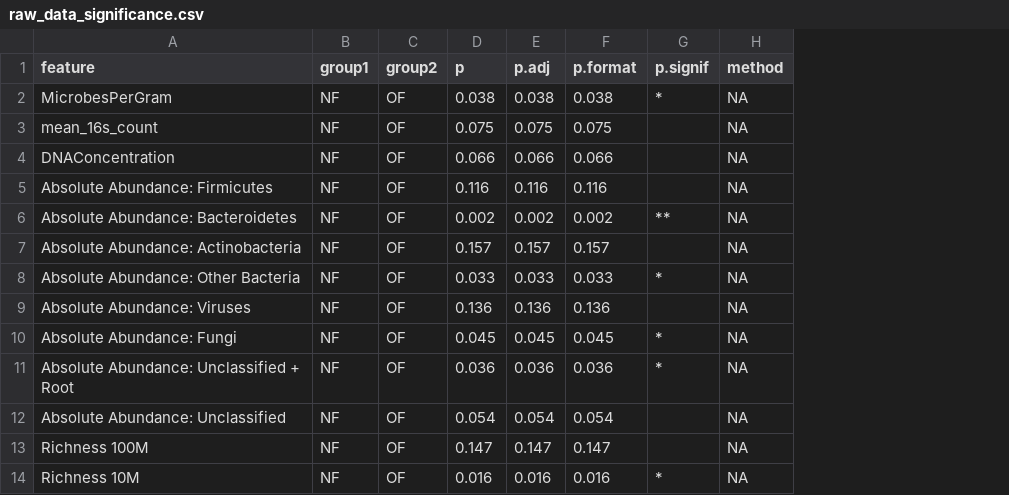
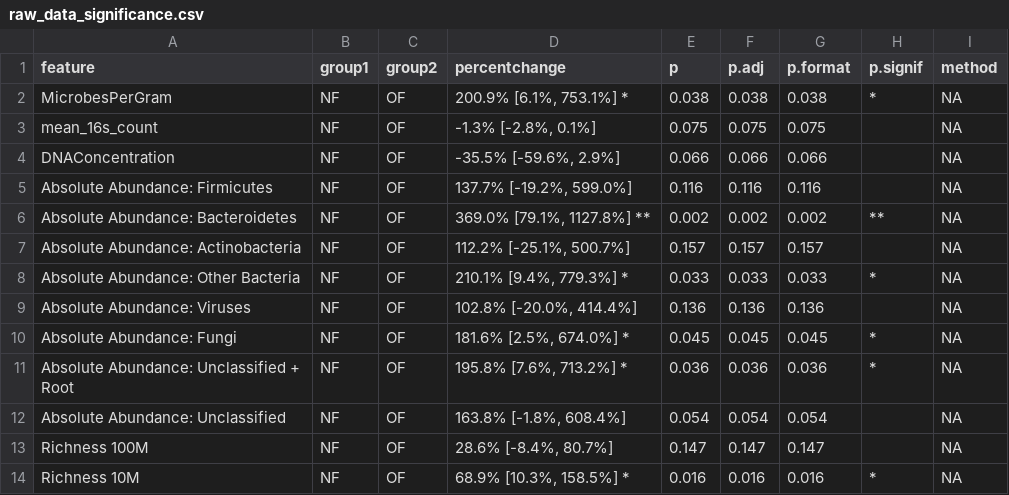
Before and after one commit to bhattlab/Benchmarking, a CSV file: QSU_Data/raw_data_significance.csv, drawn as a sheet; only a part is shown; the diff names each change by its address in the sheet, - before the commit and + after, or states it on an @@ line.

```diff
--- a/QSU_Data/raw_data_significance.csv
+++ b/QSU_Data/raw_data_significance.csv
+column D (percentchange), rows 2-14: 200.9% [6.1%, 753.1%] * | -1.3% [-2.8%, 0.1%] | -35.5% [-59.6%, 2.9%] | 137.7% [-19.2%, 599.0%] | 369.0% [79.1%, 1127.8%] ** | 112.2% [-25.1%, 500.7%] | 210.1% [9.4%, 779.3%] * | 102.8% [-20.0%, 414.4%] | 181.6% [2.5%, 674.0%] * | 195.8% [7.6%, 713.2%] * | 163.8% [-1.8%, 608.4%] | 28.6% [-8.4%, 80.7%] | 68.9% [10.3%, 158.5%] *
```
Also changed, not shown: QSU_Data/raw_data_rna_model_means.csv, QSU_Data/raw_data_rna_significance.csv, 8 other files.
